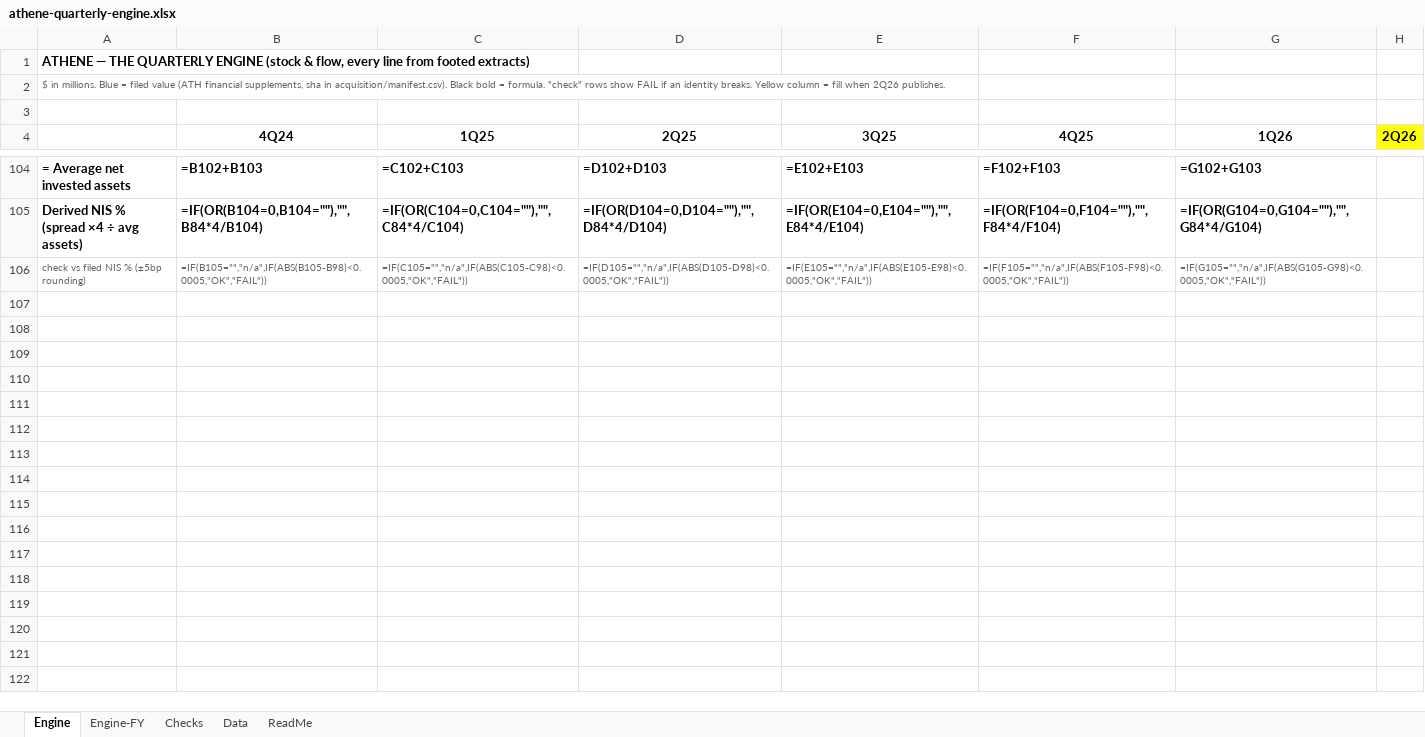
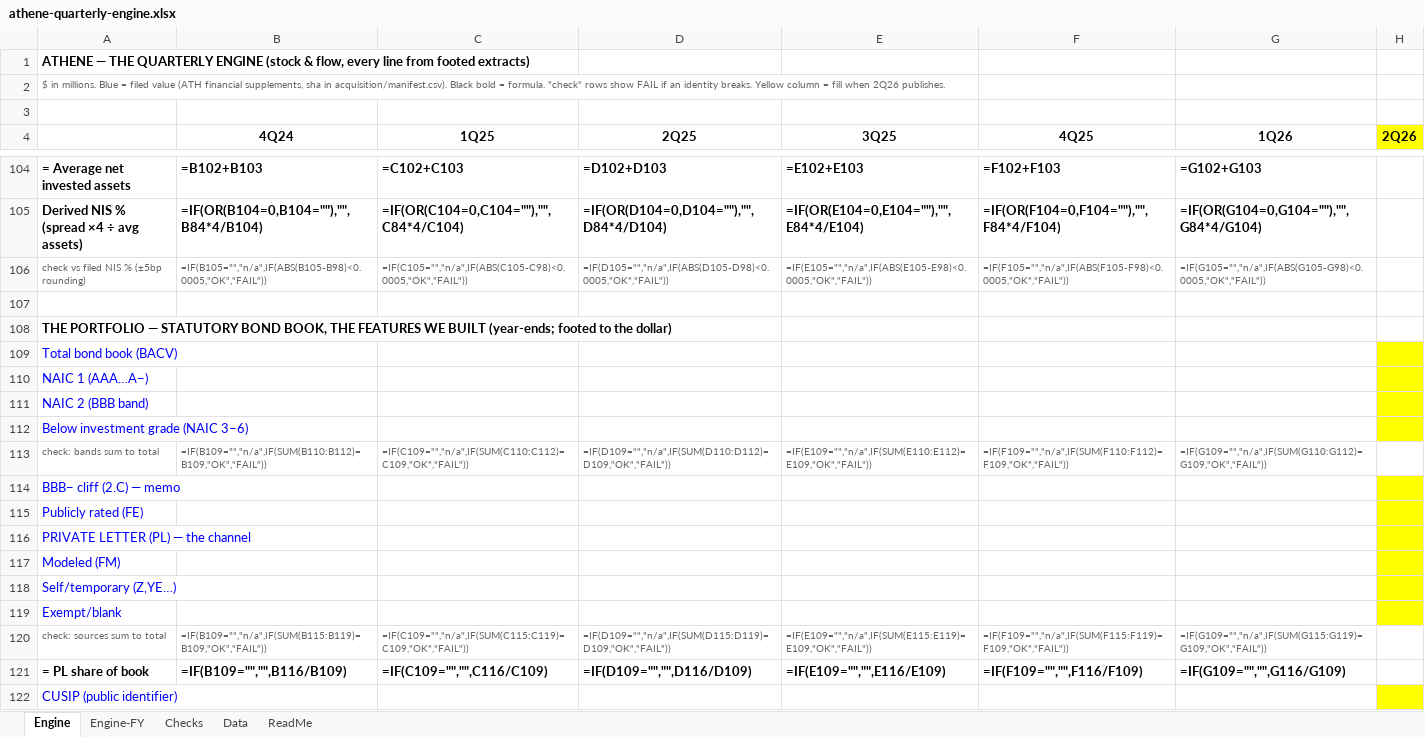
Before and after one commit to peakyragnar/credit, an Excel workbook: dossiers/athene/athene-quarterly-engine.xlsx, sheet Engine, drawn as a sheet; only a part is shown, gaps mark what is left out; values as stored, in another font and other column widths than the file's, no borders; formulas without a stored value are shown as written; 1 other sheet too large or unreadable and not compared; the diff covers the shown part only; the diff names each change by its address in the sheet, - before the commit and + after, or states it on an @@ line.

```diff
--- a/dossiers/athene/athene-quarterly-engine.xlsx (sheet Engine)
+++ b/dossiers/athene/athene-quarterly-engine.xlsx (sheet Engine)
+row 107: (empty)
+row 108: THE PORTFOLIO — STATUTORY BOND BOOK, THE FEATURES WE BUILT (year-ends; footed to the dollar)
+row 109: Total bond book (BACV)
+row 110: NAIC 1 (AAA…A−)
+row 111: NAIC 2 (BBB band)
+row 112: Below investment grade (NAIC 3–6)
+row 113: check: bands sum to total | =IF(B109="","n/a",IF(SUM(B110:B112)=B109,"OK","FAIL")) | =IF(C109="","n/a",IF(SUM(C110:C112)=C109,"OK","FAIL")) | =IF(D109="","n/a",IF(SUM(D110:D112)=D109,"OK","FAIL")) | =IF(E109="","n/a",IF(SUM(E110:E112)=E109,"OK","FAIL")) | =IF(F109="","n/a",IF(SUM(F110:F112)=F109,"OK","FAIL")) | =IF(G109="","n/a",IF(SUM(G110:G112)=G109,"OK","FAIL"))
+row 114: BBB− cliff (2.C) — memo
+row 115: Publicly rated (FE)
+row 116: PRIVATE LETTER (PL) — the channel
+row 117: Modeled (FM)
+row 118: Self/temporary (Z,YE…)
+row 119: Exempt/blank
+row 120: check: sources sum to total | =IF(B109="","n/a",IF(SUM(B115:B119)=B109,"OK","FAIL")) | =IF(C109="","n/a",IF(SUM(C115:C119)=C109,"OK","FAIL")) | =IF(D109="","n/a",IF(SUM(D115:D119)=D109,"OK","FAIL")) | =IF(E109="","n/a",IF(SUM(E115:E119)=E109,"OK","FAIL")) | =IF(F109="","n/a",IF(SUM(F115:F119)=F109,"OK","FAIL")) | =IF(G109="","n/a",IF(SUM(G115:G119)=G109,"OK","FAIL"))
+row 121: = PL share of book | =IF(B109="","",B116/B109) | =IF(C109="","",C116/C109) | =IF(D109="","",D116/D109) | =IF(E109="","",E116/E109) | =IF(F109="","",F116/F109) | =IF(G109="","",G116/G109)
+row 122: CUSIP (public identifier)
```
Also changed, not shown: 85 added rows elsewhere in this sheet, sheet Data, sheet Engine-FY, 7 other files.
